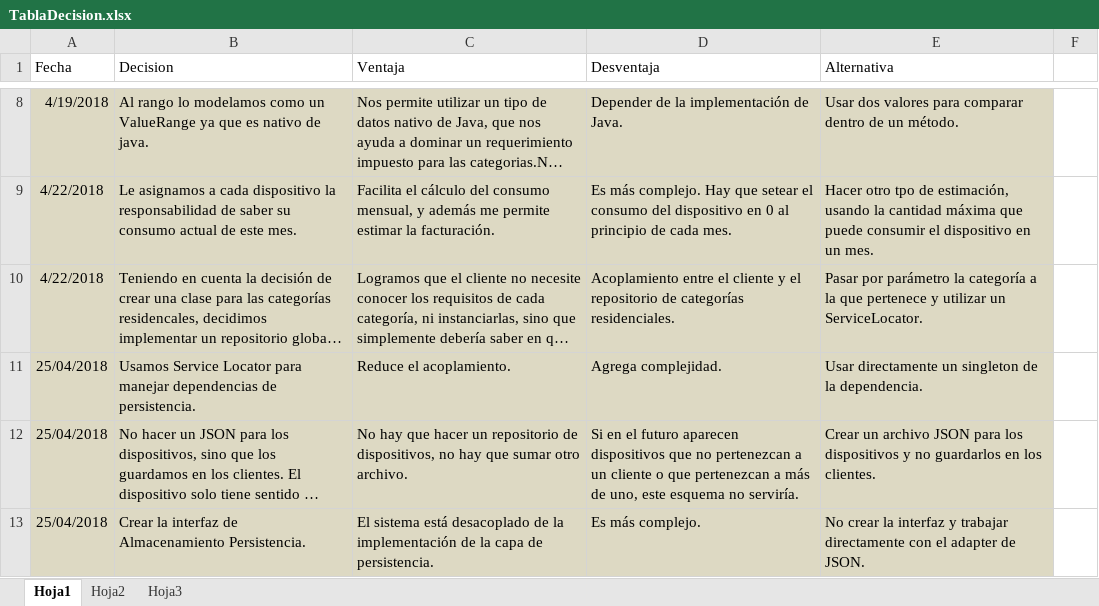
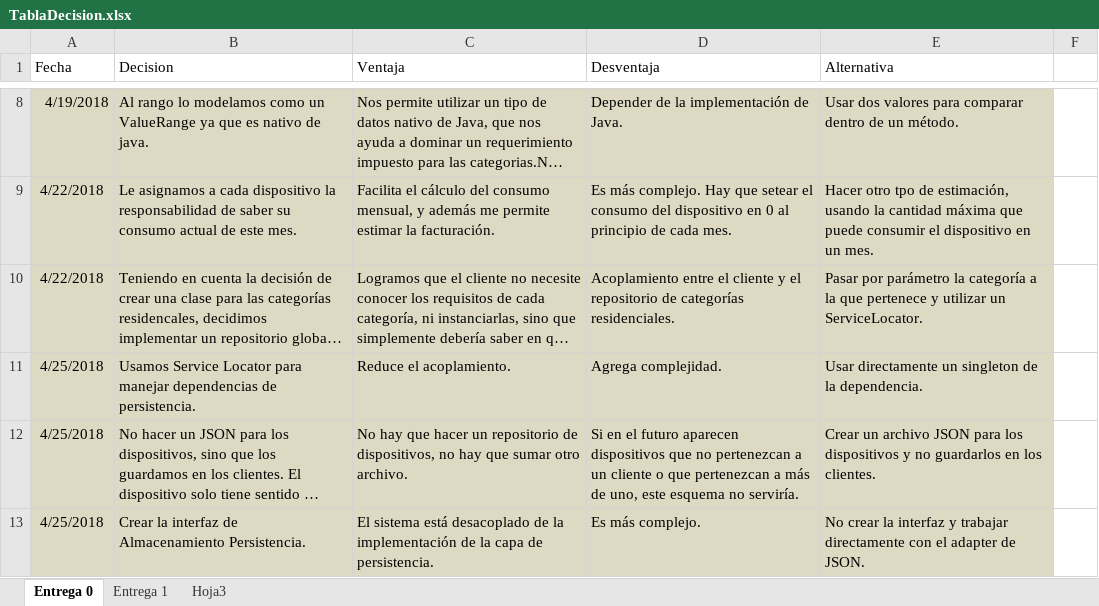
Before and after one commit to maria-angslz/2018-jm-group-07, an Excel workbook: Documentacion/TablaDecision.xlsx, sheet Entrega 0, drawn as a sheet; only a part is shown, gaps mark what is left out; long unchanged cells end in …; values as stored, in another font and other column widths than the file's, no borders; table styles not drawn; the diff names each change by its address in the sheet, - before the commit and + after, or states it on an @@ line.

```diff
--- a/Documentacion/TablaDecision.xlsx (sheet Entrega 0)
+++ b/Documentacion/TablaDecision.xlsx (sheet Entrega 0)
-sheet tab: Hoja1
+sheet tab: Entrega 0
-sheet tab: Hoja2
+sheet tab: Entrega 1
-A11:A13 (Fecha): 25/04/2018
+A11:A13 (Fecha): 4/25/2018
```
Also changed, not shown: sheet Entrega 1.
